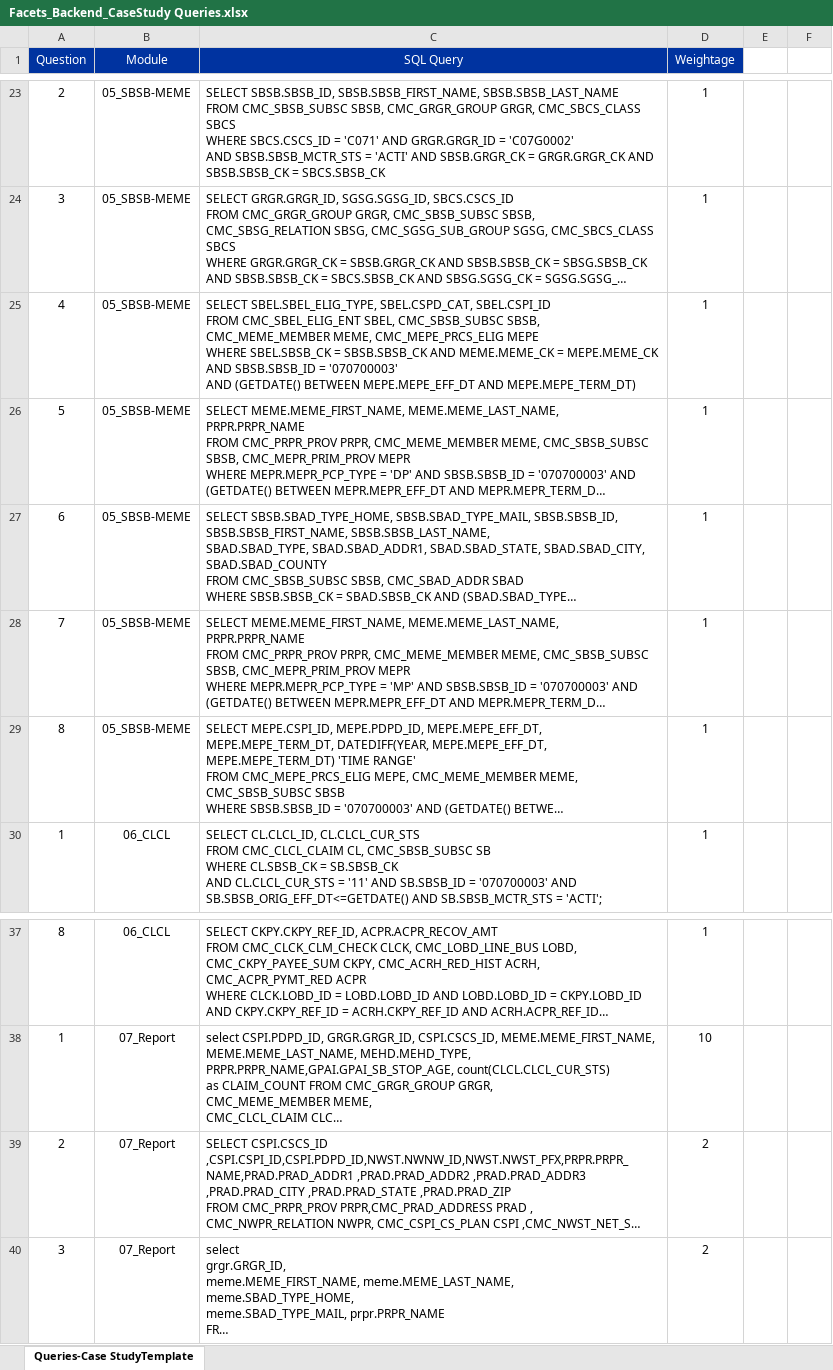
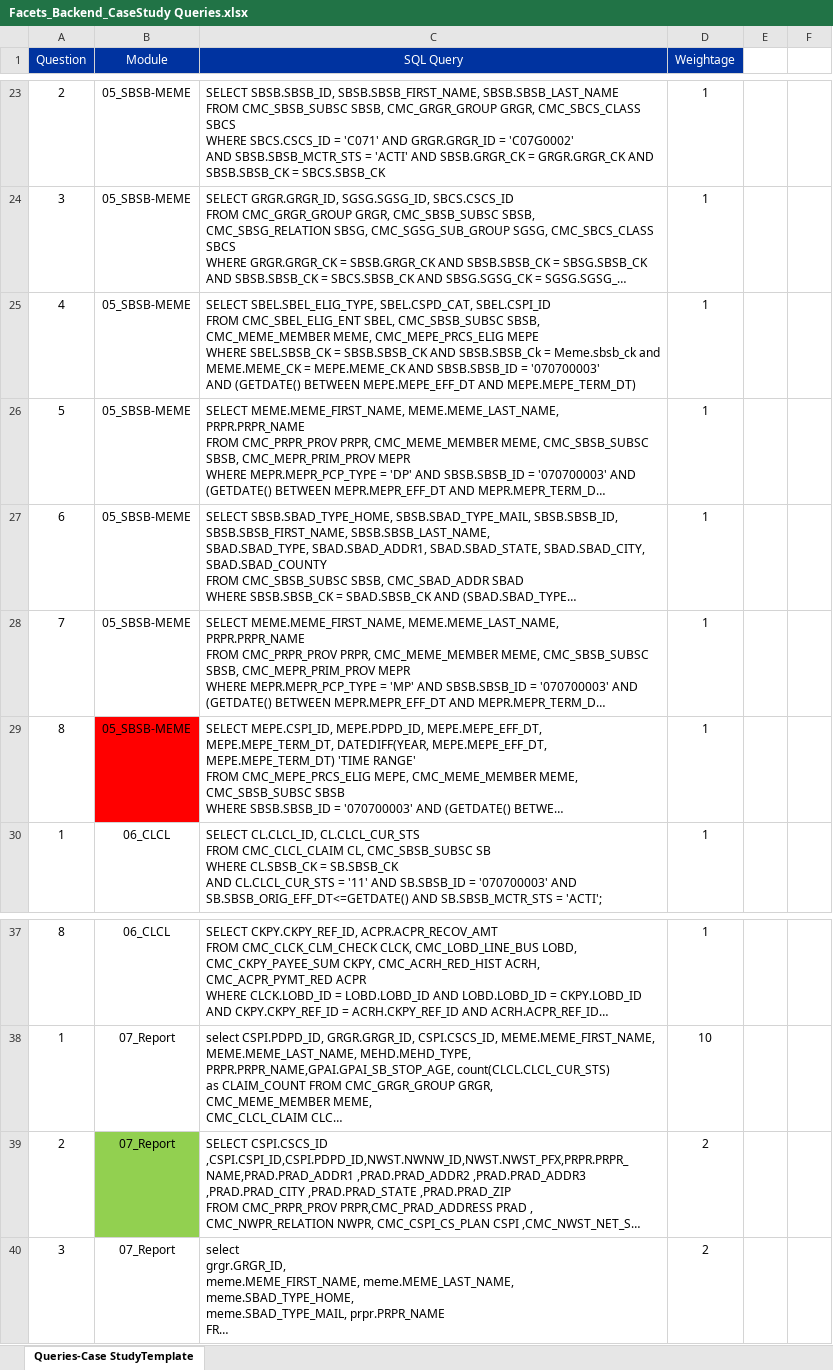
Before and after one commit to IamNileshKumarBibhuti/delete, an Excel workbook: Facets_Backend_CaseStudy Queries.xlsx, sheet Queries-Case StudyTemplate, drawn as a sheet; only a part is shown, gaps mark what is left out; long unchanged cells end in …; values as stored, in another font and other column widths than the file's, no borders; the diff names each change by its address in the sheet, - before the commit and + after, or states it on an @@ line.

Commit message:
GAME IS ON

```diff
--- a/Facets_Backend_CaseStudy Queries.xlsx (sheet Queries-Case StudyTemplate)
+++ b/Facets_Backend_CaseStudy Queries.xlsx (sheet Queries-Case StudyTemplate)
-C25 (SQL Query): …SBSB.SBSB_CK AND MEME.MEME_CK =…
+C25 (SQL Query): …SBSB.SBSB_CK AND SBSB.SBSB_Ck = Meme.sbsb_ck and MEME.MEME_CK =…
-B29 fill: none
+B29 fill: #FF0000
-B39 fill: none
+B39 fill: #92D050
```
